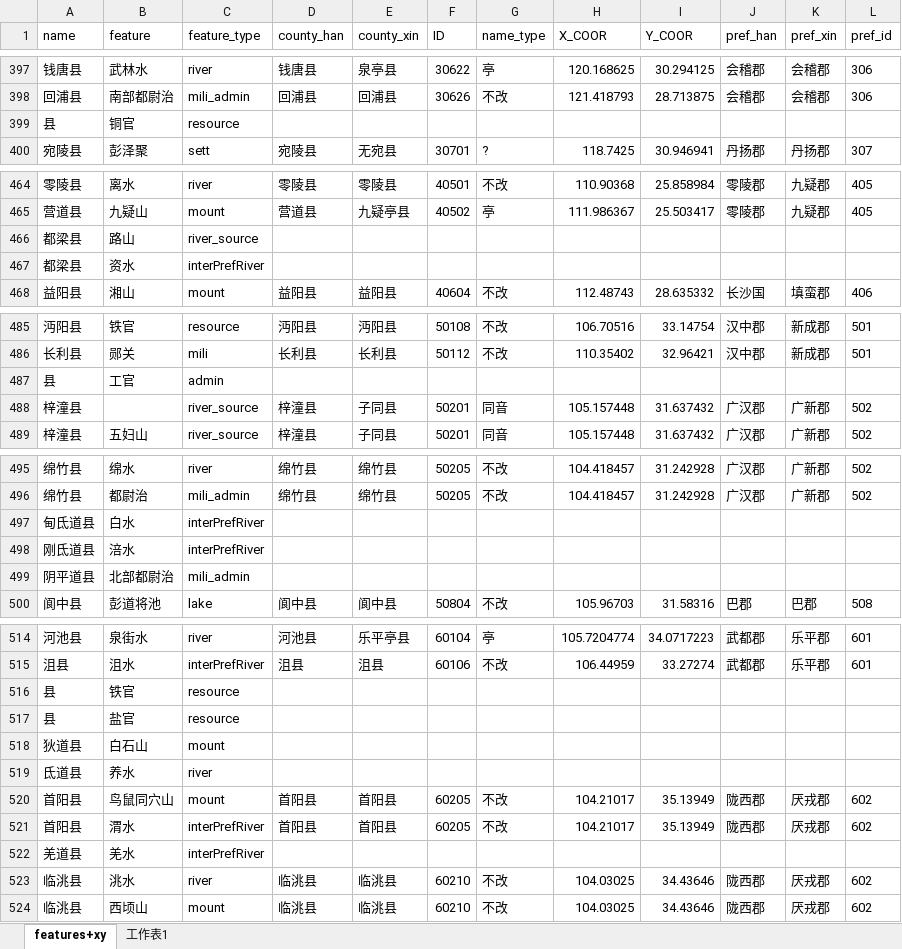
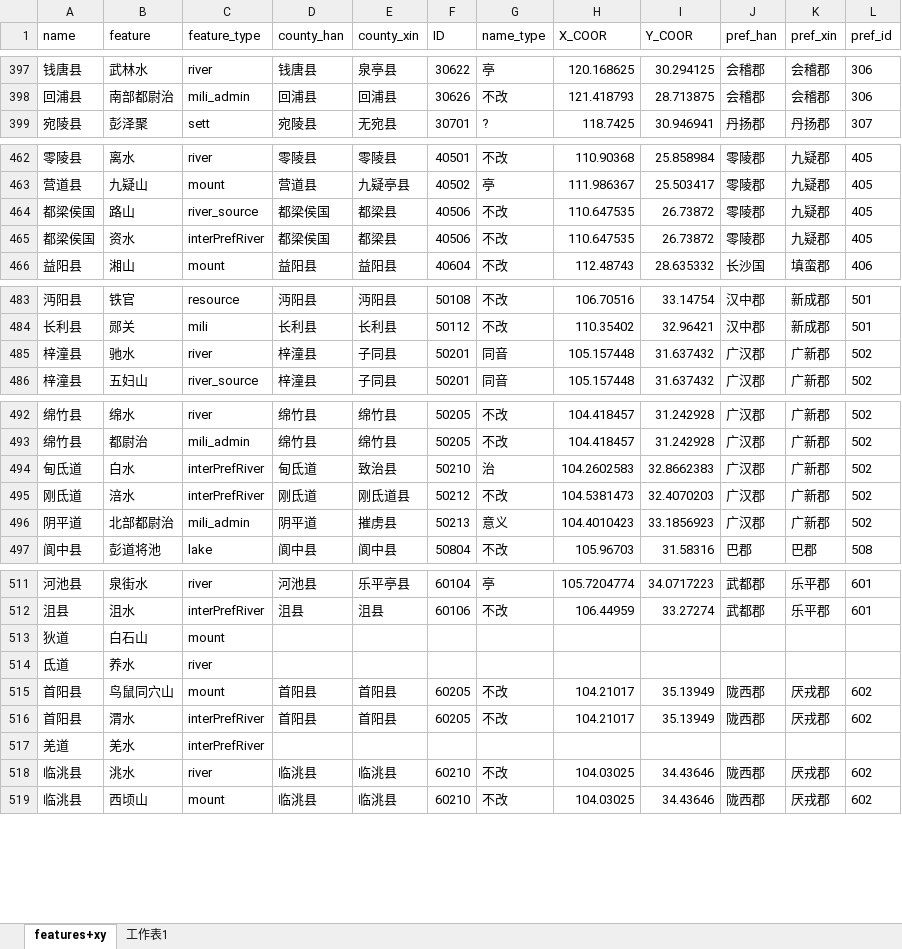
Before and after one commit to shaobaixiong/---, an Excel workbook: features/features/features+xy.xlsx, sheet features+xy, drawn as a sheet; only a part is shown, gaps mark what is left out; values as stored, in another font and other column widths than the file's, no borders; removed rows and columns are numbered as before the commit, all else as after; the diff covers the shown part only; the diff names each change by its address in the sheet, - before the commit and + after, or states it on an @@ line.

```diff
--- a/features/features/features+xy.xlsx (sheet features+xy)
+++ b/features/features/features+xy.xlsx (sheet features+xy)
-row 399: 县 | 铜官 | resource
-row 466: 都梁县 | 路山 | river_source
-row 467: 都梁县 | 资水 | interPrefRiver
+row 464: 都梁侯国 | 路山 | river_source | 都梁侯国 | 都梁县 | 40506 | 不改 | 110.647535 | 26.73872 | 零陵郡 | 九疑郡 | 405
+row 465: 都梁侯国 | 资水 | interPrefRiver | 都梁侯国 | 都梁县 | 40506 | 不改 | 110.647535 | 26.73872 | 零陵郡 | 九疑郡 | 405
-row 487: 县 | 工官 | admin
-B485 (feature): (empty)
+B485 (feature): 驰水
-C485 (feature_type): river_source
+C485 (feature_type): river
-row 497: 甸氐道县 | 白水 | interPrefRiver
-row 498: 刚氐道县 | 涪水 | interPrefRiver
-row 499: 阴平道县 | 北部都尉治 | mili_admin
+row 494: 甸氐道 | 白水 | interPrefRiver | 甸氐道 | 致治县 | 50210 | 治 | 104.2602583 | 32.8662383 | 广汉郡 | 广新郡 | 502
+row 495: 刚氐道 | 涪水 | interPrefRiver | 刚氐道 | 刚氐道县 | 50212 | 不改 | 104.5381473 | 32.4070203 | 广汉郡 | 广新郡 | 502
+row 496: 阴平道 | 北部都尉治 | mili_admin | 阴平道 | 摧虏县 | 50213 | 意义 | 104.4010423 | 33.1856923 | 广汉郡 | 广新郡 | 502
-row 516: 县 | 铁官 | resource
-row 517: 县 | 盐官 | resource
-A513 (name): 狄道县
+A513 (name): 狄道
-A514 (name): 氐道县
+A514 (name): 氐道
-A517 (name): 羌道县
+A517 (name): 羌道
```
Also changed, not shown: 1 removed row elsewhere in this sheet, sheet 工作表1, 2 other files.
